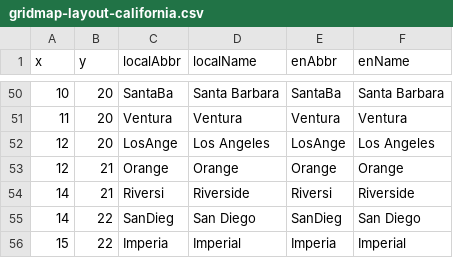
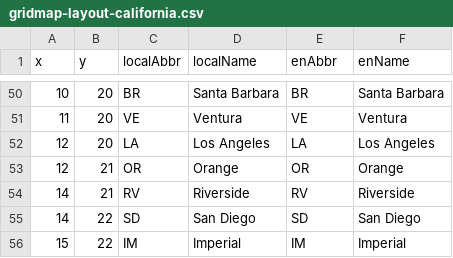
Before and after one commit to micahstubbs/gridmap-layout-california, a CSV file: examples/data/gridmap-layout-california.csv, drawn as a sheet; only a part is shown, gaps mark what is left out; the diff covers the shown part only.

```diff
--- a/examples/data/gridmap-layout-california.csv
+++ b/examples/data/gridmap-layout-california.csv
@@ -50,7 +50,7 @@ x,y,localAbbr,localName,enAbbr,enName
-10,20,SantaBa,Santa Barbara,SantaBa,Santa Barbara
-11,20,Ventura,Ventura,Ventura,Ventura
-12,20,LosAnge,Los Angeles,LosAnge,Los Angeles
-12,21,Orange,Orange,Orange,Orange
-14,21,Riversi,Riverside,Riversi,Riverside
-14,22,SanDieg,San Diego,SanDieg,San Diego
-15,22,Imperia,Imperial,Imperia,Imperial
+10,20,BR,Santa Barbara,BR,Santa Barbara
+11,20,VE,Ventura,VE,Ventura
+12,20,LA,Los Angeles,LA,Los Angeles
+12,21,OR,Orange,OR,Orange
+14,21,RV,Riverside,RV,Riverside
+14,22,SD,San Diego,SD,San Diego
+15,22,IM,Imperial,IM,Imperial
```
Also changed, not shown: 96 edited cells elsewhere in this file, dist/gridmap-layout-california.csv, examples/data/step3.csv, 25 other files.
